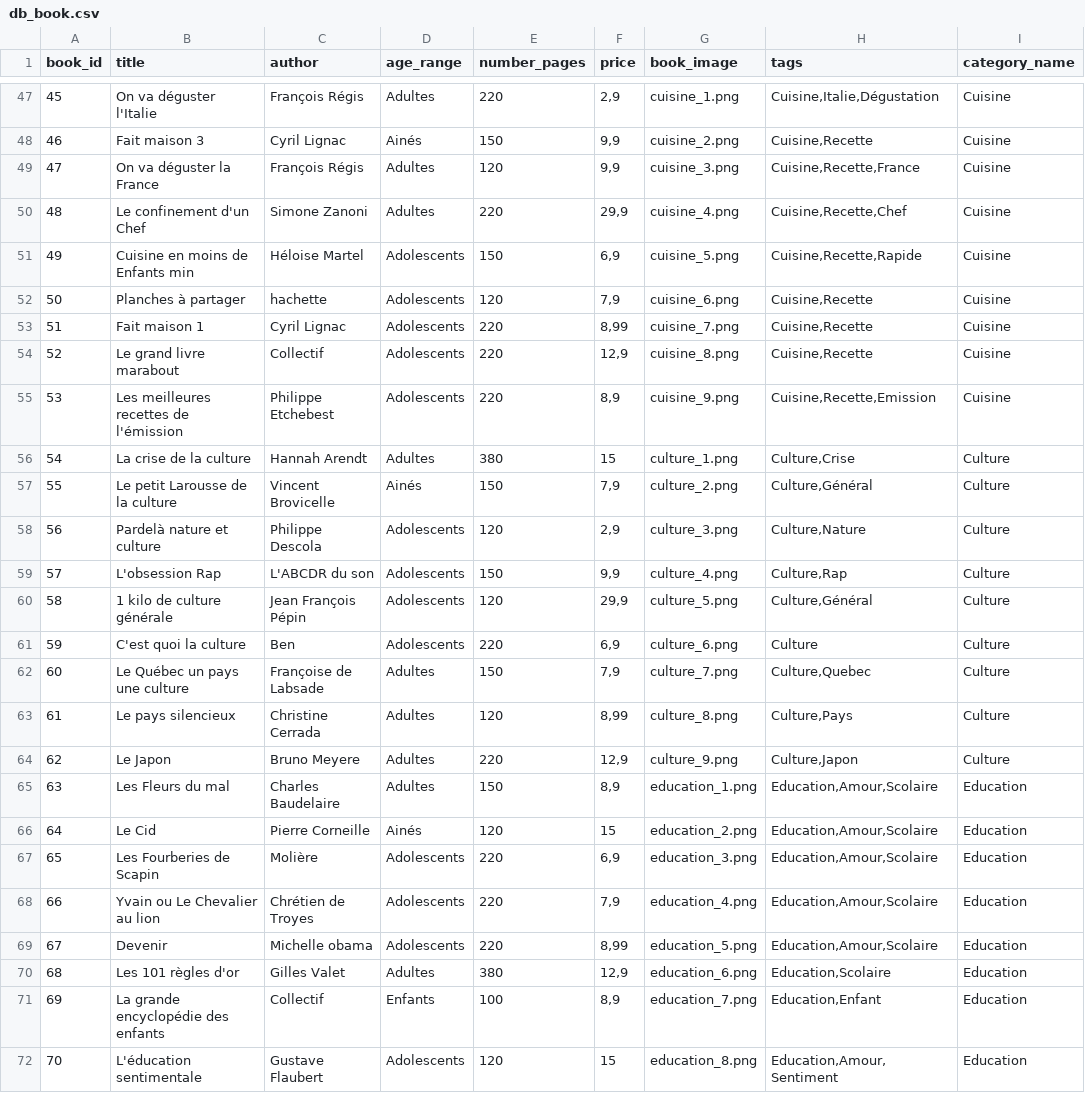
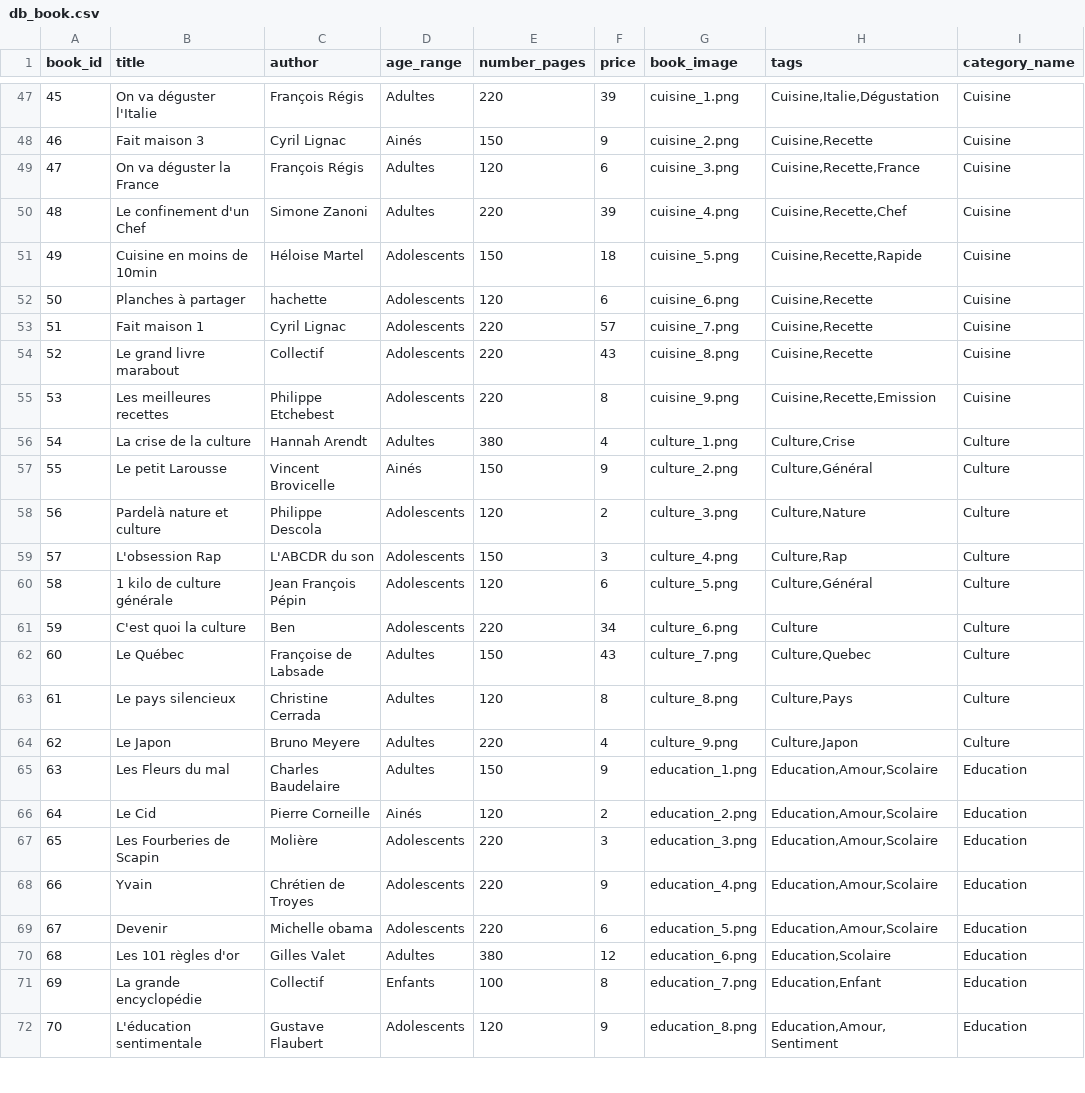
Before and after one commit to Salma-Bch/bookin, a CSV file: www/ressources/bd/db_book.csv, drawn as a sheet; only a part is shown, gaps mark what is left out; the diff covers the shown part only; the diff names each change by its address in the sheet, - before the commit and + after, or states it on an @@ line.

```diff
--- a/www/ressources/bd/db_book.csv
+++ b/www/ressources/bd/db_book.csv
-F47 (price): 2,9
+F47 (price): 39
-F48 (price): 9,9
+F48 (price): 9
-F49 (price): 9,9
+F49 (price): 6
-F50 (price): 29,9
+F50 (price): 39
-B51 (title): Cuisine en moins de Enfants min
+B51 (title): Cuisine en moins de 10min
-F51 (price): 6,9
+F51 (price): 18
-F52 (price): 7,9
+F52 (price): 6
-F53 (price): 8,99
+F53 (price): 57
-F54 (price): 12,9
+F54 (price): 43
-B55 (title): Les meilleures recettes de l'émission
+B55 (title): Les meilleures recettes
-F55 (price): 8,9
+F55 (price): 8
-F56 (price): 15
+F56 (price): 4
-B57 (title): Le petit Larousse de la culture
+B57 (title): Le petit Larousse
-F57 (price): 7,9
+F57 (price): 9
-F58 (price): 2,9
+F58 (price): 2
-F59 (price): 9,9
+F59 (price): 3
-F60 (price): 29,9
+F60 (price): 6
-F61 (price): 6,9
+F61 (price): 34
-B62 (title): Le Québec un pays une culture
+B62 (title): Le Québec
-F62 (price): 7,9
+F62 (price): 43
-F63 (price): 8,99
+F63 (price): 8
-F64 (price): 12,9
+F64 (price): 4
-F65 (price): 8,9
+F65 (price): 9
-F66 (price): 15
+F66 (price): 2
-F67 (price): 6,9
+F67 (price): 3
-B68 (title): Yvain ou Le Chevalier au lion
+B68 (title): Yvain
-F68 (price): 7,9
+F68 (price): 9
-F69 (price): 8,99
+F69 (price): 6
-F70 (price): 12,9
+F70 (price): 12
-B71 (title): La grande encyclopédie des enfants
+B71 (title): La grande encyclopédie
-F71 (price): 8,9
+F71 (price): 8
-F72 (price): 15
+F72 (price): 9
```
Also changed, not shown: 148 edited cells elsewhere in this file, 5 other files.
